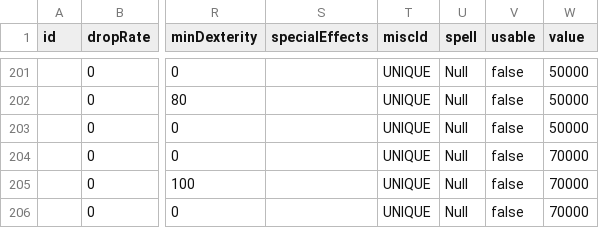
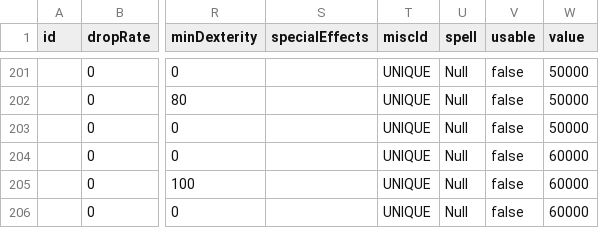
Before and after one commit to noble1911/the-red-portal, a TSV file: assets/txtdata/items/itemdat.tsv, drawn as a sheet; only a part is shown, gaps mark what is left out; the diff names each change by its address in the sheet, - before the commit and + after, or states it on an @@ line.

Commit message:
Relic base values fit itemdat's 16-bit value column
Dawnbreaker, Heartseeker and Archmage's Mantle had base values of 70000, past
ItemData::iValue's uint16 range, so the item table failed to load and the game
stopped at startup with "Out of range value 70000 for value in
txtdata/items/itemdat.tsv". They are 60000 now. Every numeric itemdat and unique
column has been checked against its field's range, and a launch of the desktop build
in Diablo and Hellfire mode reaches the menu with both unique tables loaded.

```diff
--- a/assets/txtdata/items/itemdat.tsv
+++ b/assets/txtdata/items/itemdat.tsv
-W204:W206 (value): 70000
+W204:W206 (value): 60000
```
